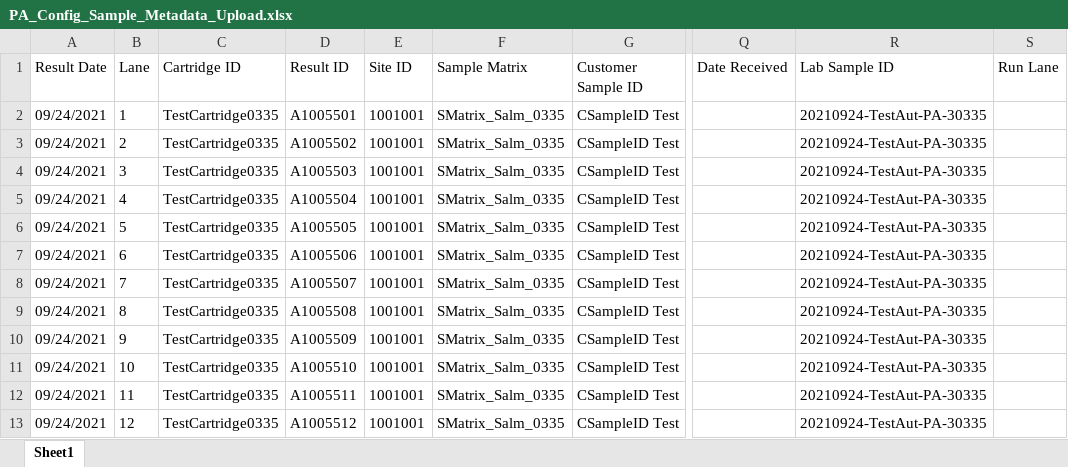
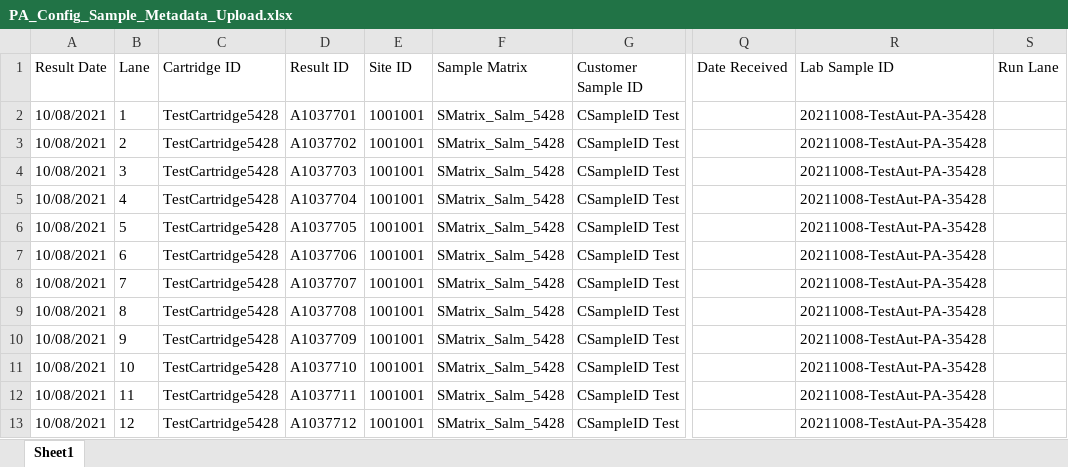
Before and after one commit to KasuriT/Amazon-Assignment, an Excel workbook: Excel/PA_Config_Sample_Metadata_Upload.xlsx, sheet Sheet1, drawn as a sheet; only a part is shown, gaps mark what is left out; values as stored, in another font and other column widths than the file's, no borders; the diff names each change by its address in the sheet, - before the commit and + after, or states it on an @@ line.

```diff
--- a/Excel/PA_Config_Sample_Metadata_Upload.xlsx (sheet Sheet1)
+++ b/Excel/PA_Config_Sample_Metadata_Upload.xlsx (sheet Sheet1)
-A2:A13 (Result Date): 09/24/2021
+A2:A13 (Result Date): 10/08/2021
-C2:C13 (Cartridge ID): TestCartridge0335
+C2:C13 (Cartridge ID): TestCartridge5428
-D2 (Result ID): A1005501
+D2 (Result ID): A1037701
-F2:F13 (Sample Matrix): SMatrix_Salm_0335
+F2:F13 (Sample Matrix): SMatrix_Salm_5428
-R2:R13 (Lab Sample ID): 20210924-TestAut-PA-30335
+R2:R13 (Lab Sample ID): 20211008-TestAut-PA-35428
-D3 (Result ID): A1005502
+D3 (Result ID): A1037702
-D4 (Result ID): A1005503
+D4 (Result ID): A1037703
-D5 (Result ID): A1005504
+D5 (Result ID): A1037704
-D6 (Result ID): A1005505
+D6 (Result ID): A1037705
-D7 (Result ID): A1005506
+D7 (Result ID): A1037706
-D8 (Result ID): A1005507
+D8 (Result ID): A1037707
-D9 (Result ID): A1005508
+D9 (Result ID): A1037708
-D10 (Result ID): A1005509
+D10 (Result ID): A1037709
-D11 (Result ID): A1005510
+D11 (Result ID): A1037710
-D12 (Result ID): A1005511
+D12 (Result ID): A1037711
-D13 (Result ID): A1005512
+D13 (Result ID): A1037712
```
Also changed, not shown: Excel/Flock Metadata.xlsx, Excel/MetaData RunMode1.xlsx, 50 other files.
